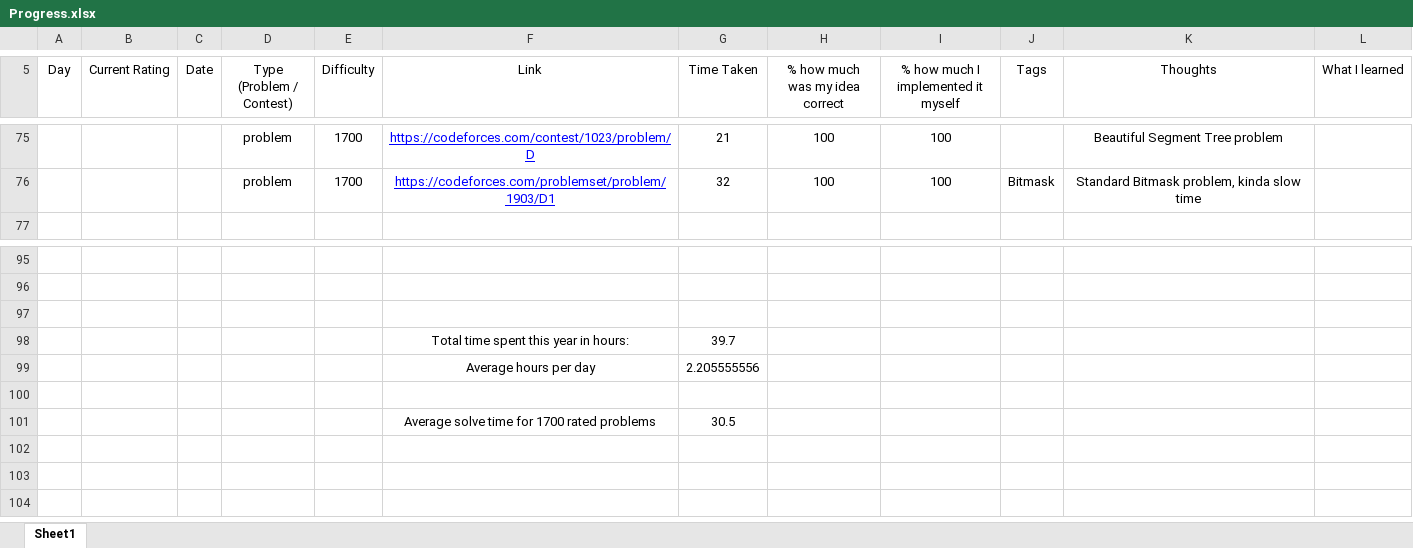
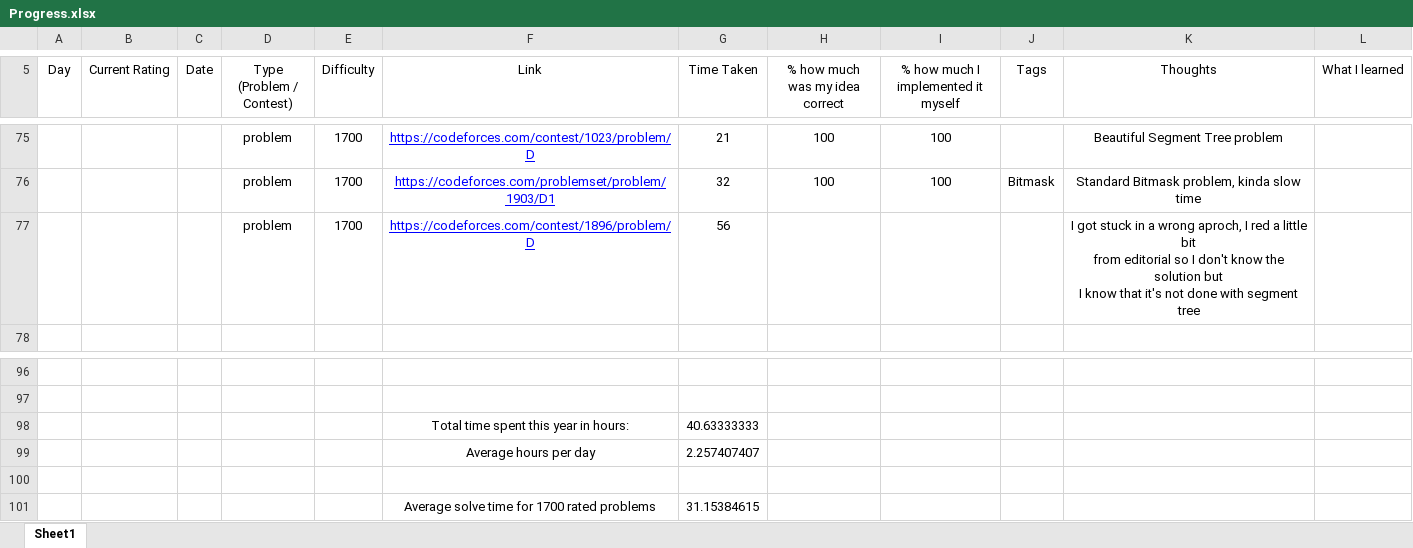
Before and after one commit to AlexandruOlteanu/CompetitiveProgramming, an Excel workbook: Progress.xlsx, sheet Sheet1, drawn as a sheet; only a part is shown, gaps mark what is left out; values as stored, in another font and other column widths than the file's, no borders; removed rows and columns are numbered as before the commit, all else as after; ↵ is a line break in a cell; the diff names each change by its address in the sheet, - before the commit and + after, or states it on an @@ line.

Commit message:
Stuck on a problem

```diff
--- a/Progress.xlsx (sheet Sheet1)
+++ b/Progress.xlsx (sheet Sheet1)
+row 77:  |  |  | problem | 1700 | https://codeforces.com/contest/1896/problem/D | 56 |  |  |  | I got stuck in a wrong aproch, I red a little bit ↵ from editorial so I don't know the solution but ↵ I know that it's not done with segment tree
+row 98:  |  |  |  |  | Total time spent this year in hours: | 40.63333333
+row 99:  |  |  |  |  | Average hours per day | 2.257407407
-row 98:  |  |  |  |  | Total time spent this year in hours: | 39.7
-row 99:  |  |  |  |  | Average hours per day | 2.205555556
-row 101: (empty)
+row 101:  |  |  |  |  | Average solve time for 1700 rated problems | 31.15384615
-row 101:  |  |  |  |  | Average solve time for 1700 rated problems | 30.5
```
Also changed, not shown: 1 other file.
